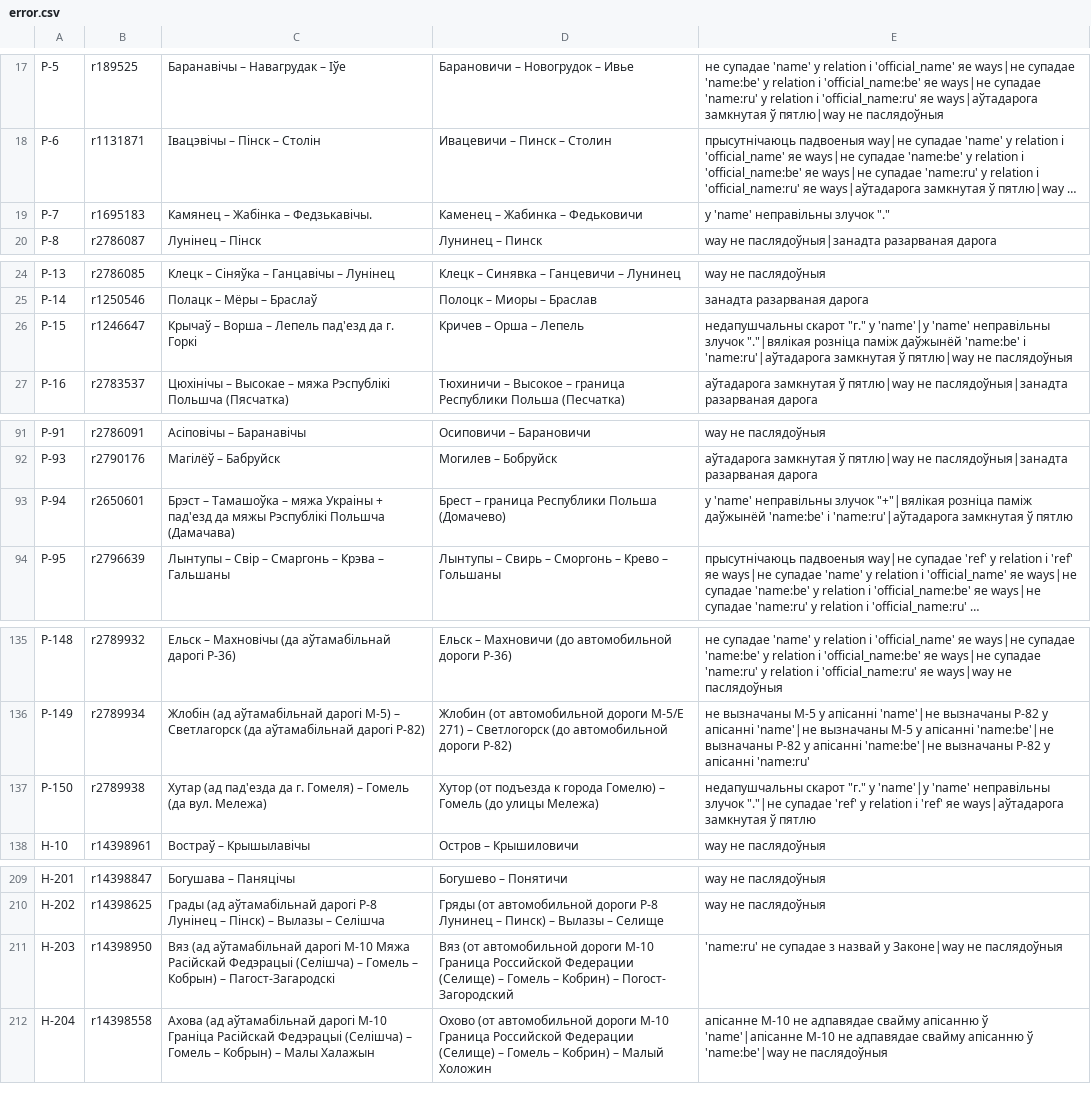
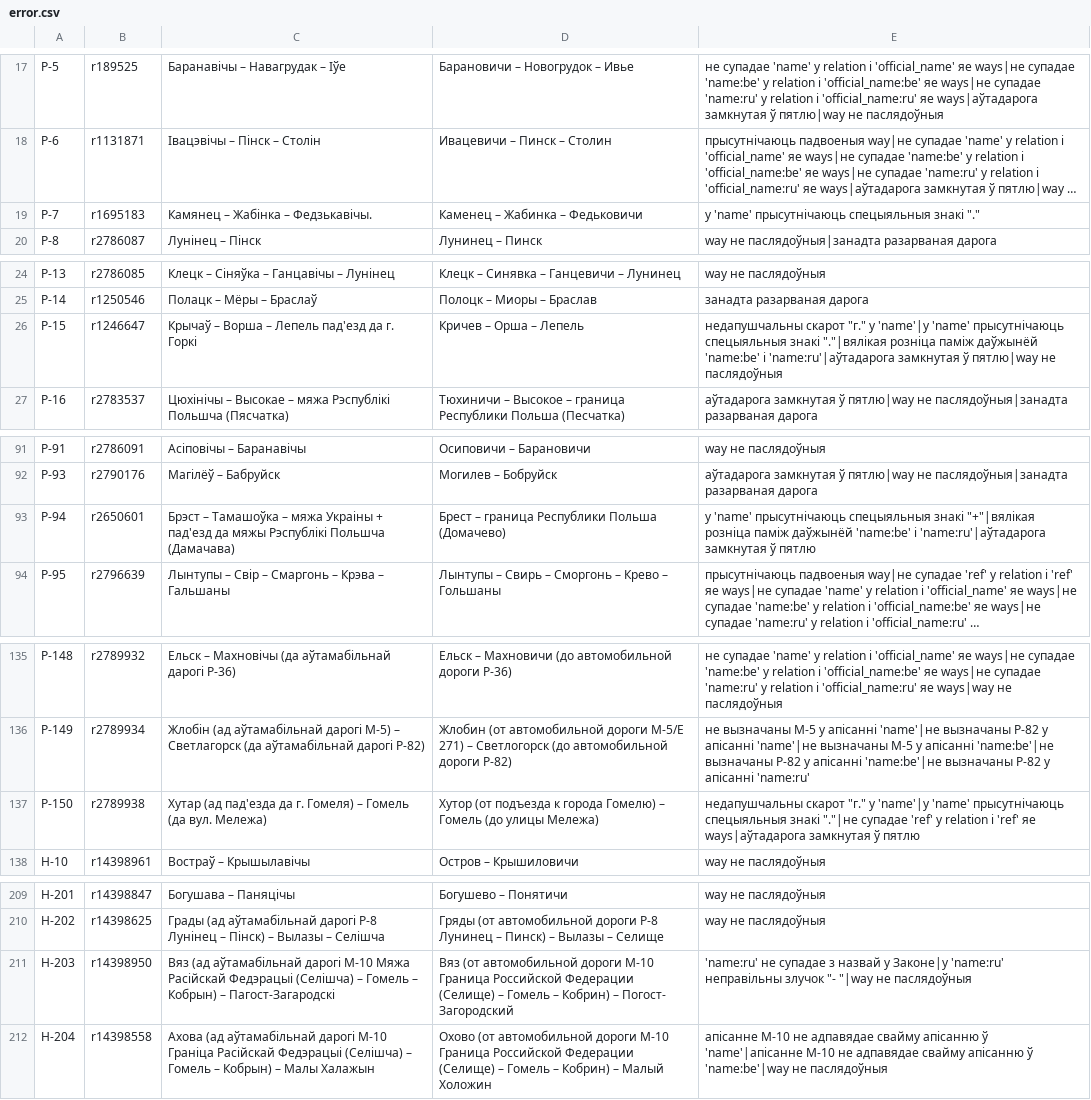
Before and after one commit to lidacity/osm-validator, a CSV file: docs/error.csv, drawn as a sheet; only a part is shown, gaps mark what is left out; long unchanged cells end in …; the diff covers the shown part only; the diff names each change by its address in the sheet, - before the commit and + after, or states it on an @@ line.

```diff
--- a/docs/error.csv
+++ b/docs/error.csv
-E19: у 'name' неправільны злучок "."
+E19: у 'name' прысутнічаюць спецыяльныя знакі "."
-E26: …'name'|у 'name' неправільны злучок "."|вялікая розніца…
+E26: …'name'|у 'name' прысутнічаюць спецыяльныя знакі "."|вялікая розніца…
-E93: у 'name' неправільны злучок "+"|вялікая розніца…
+E93: у 'name' прысутнічаюць спецыяльныя знакі "+"|вялікая розніца…
-E137: …'name'|у 'name' неправільны злучок "."|не супадае…
+E137: …'name'|у 'name' прысутнічаюць спецыяльныя знакі "."|не супадае…
-E211: …назвай у Законе|way не паслядоўныя
+E211: …назвай у Законе|у 'name:ru' неправільны злучок "- "|way не паслядоўныя
```
Also changed, not shown: 5 edited cells elsewhere in this file, 3 other files.
